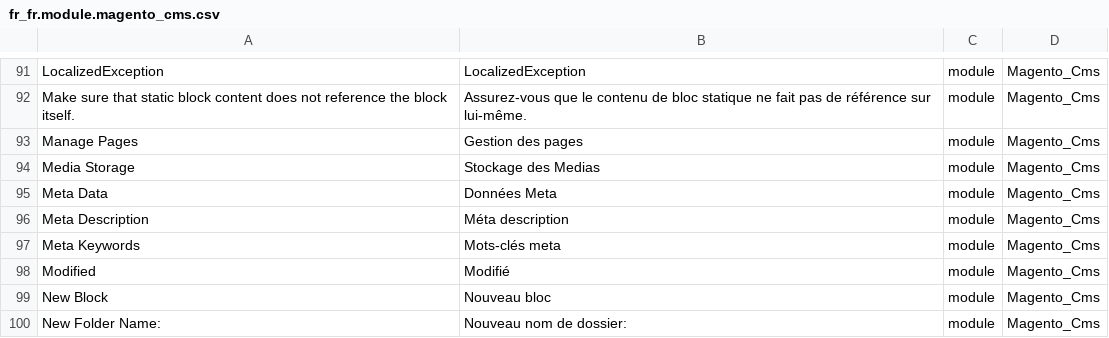
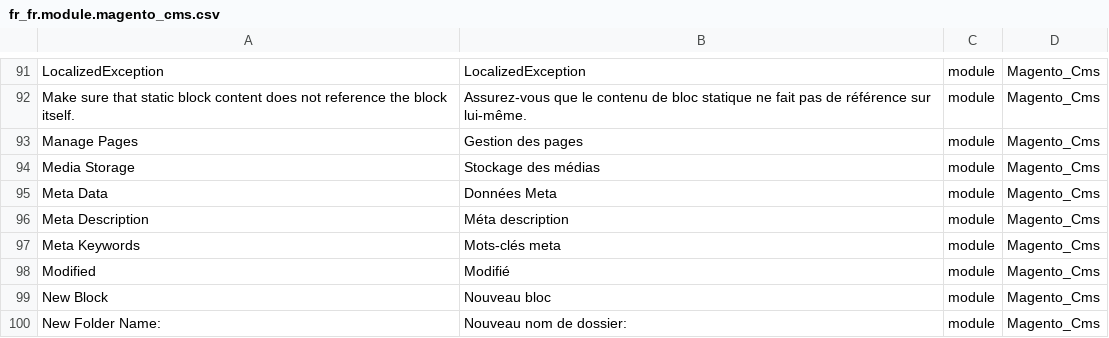
Before and after one commit to Imaginaerum/magento2-language-fr-fr, a CSV file: fr_fr.module.magento_cms.csv, drawn as a sheet; only a part is shown, gaps mark what is left out.

```diff
--- a/fr_fr.module.magento_cms.csv
+++ b/fr_fr.module.magento_cms.csv
@@ -93,3 +93,3 @@
 "Manage Pages","Gestion des pages",module,Magento_Cms
-"Media Storage","Stockage des Medias",module,Magento_Cms
+"Media Storage","Stockage des médias",module,Magento_Cms
 "Meta Data","Données Meta",module,Magento_Cms
```
Also changed, not shown: fr_fr.module.magento_backend.csv, fr_fr.module.magento_backup.csv, 3 other files.
